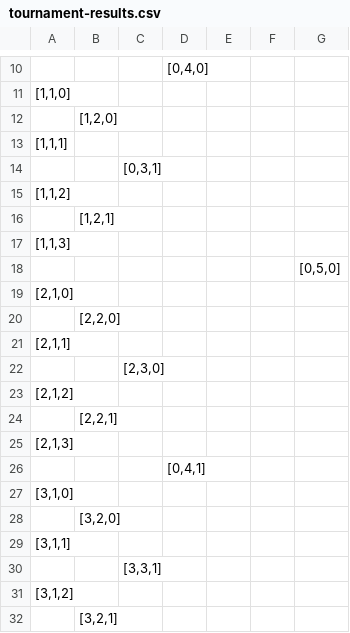
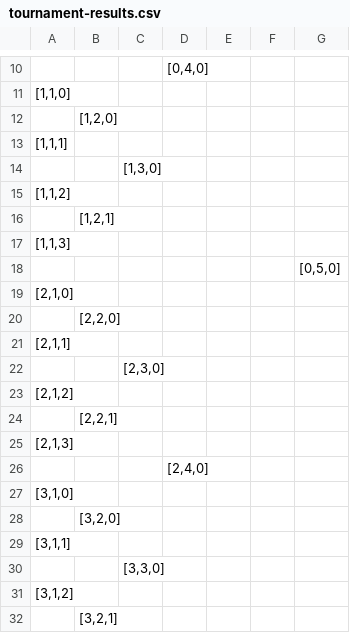
Before and after one commit to jstevenperry/sportsnet, a CSV file: src/main/resources/nhl/tournament-results.csv, drawn as a sheet; only a part is shown, gaps mark what is left out.

```diff
--- a/src/main/resources/nhl/tournament-results.csv
+++ b/src/main/resources/nhl/tournament-results.csv
@@ -13,3 +13,3 @@
 "[1,1,1]",,,,,,
-,,"[0,3,1]",,,,
+,,"[1,3,0]",,,,
 "[1,1,2]",,,,,,
@@ -25,3 +25,3 @@
 "[2,1,3]",,,,,,
-,,,"[0,4,1]",,,
+,,,"[2,4,0]",,,
 "[3,1,0]",,,,,,
@@ -29,3 +29,3 @@
 "[3,1,1]",,,,,,
-,,"[3,3,1]",,,,
+,,"[3,3,0]",,,,
 "[3,1,2]",,,,,,
```
Also changed, not shown: 12 other files.
